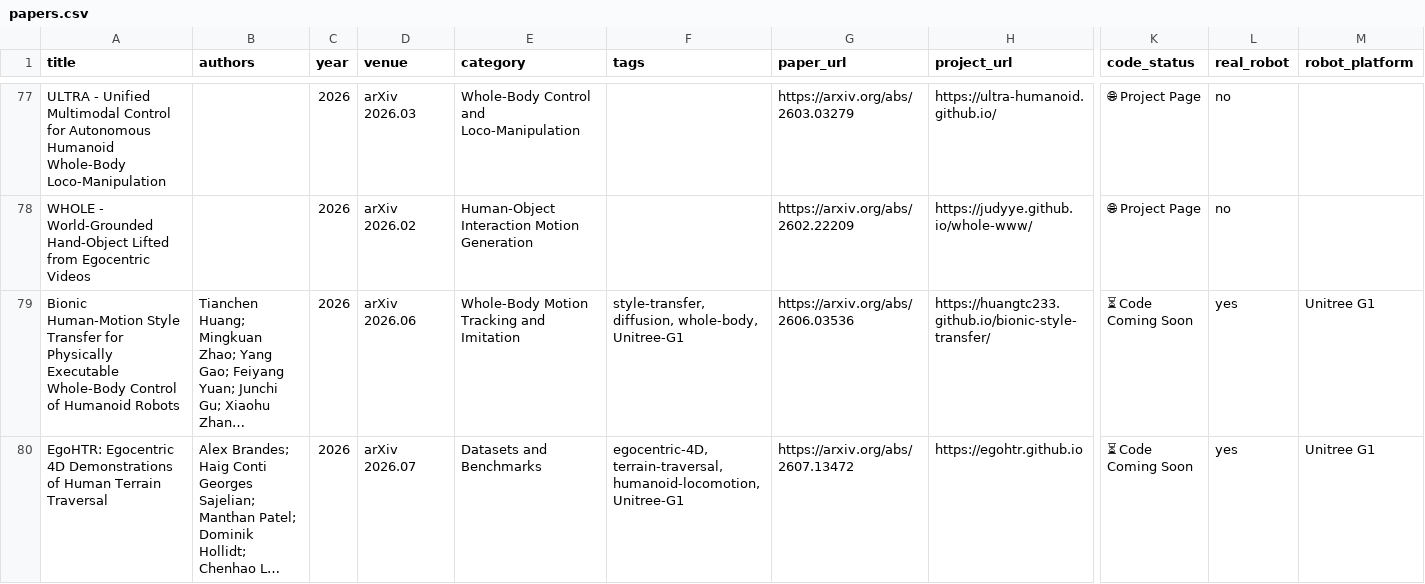
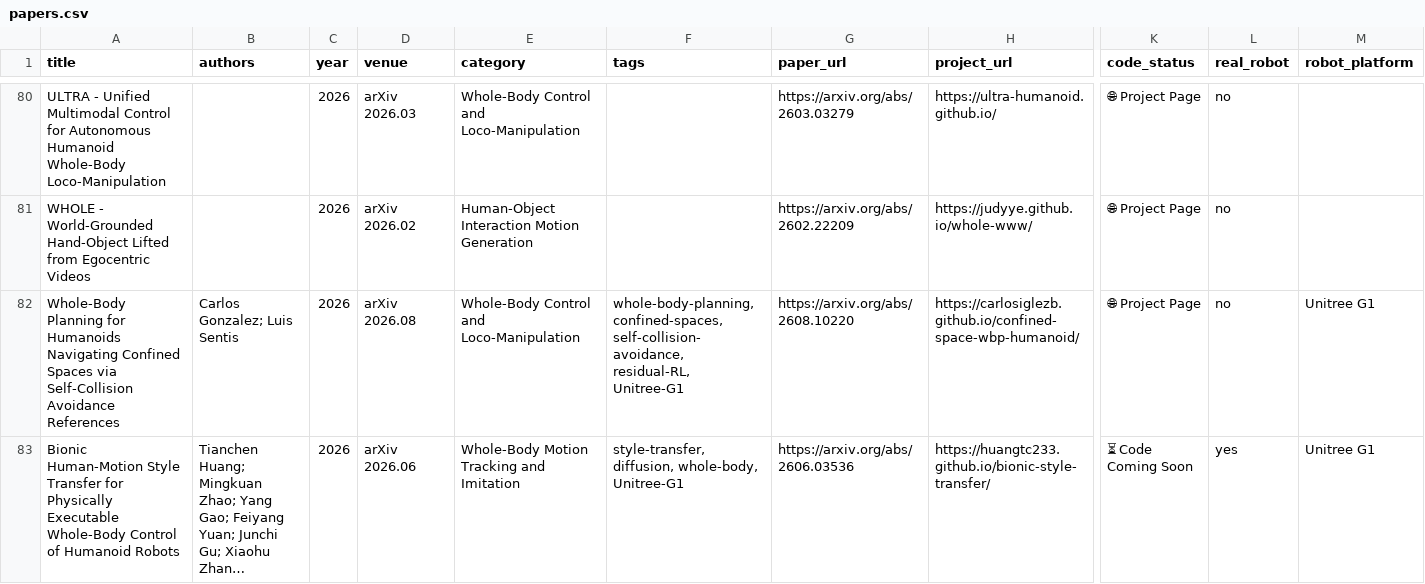
Before and after one commit to memoryunreal/awesome-whole-body-control, a CSV file: papers.csv, drawn as a sheet; only a part is shown, gaps mark what is left out; the shorter side is filled out with more unchanged rows; long unchanged cells end in …; rows hold the shown columns only; the diff covers the shown part only; the diff names each change by its address in the sheet, - before the commit and + after, or states it on an @@ line.

```diff
--- a/papers.csv
+++ b/papers.csv
+row 82: Whole-Body Planning for Humanoids Navigating Confined Spaces via Self-Collision Avoidance References | Carlos Gonzalez; Luis Sentis | 2026 | arXiv 2026.08 | Whole-Body Control and Loco-Manipulation | whole-body-planning, confined-spaces, self-collision-avoidance, residual-RL, Unitree-G1 | https://arxiv.org/abs/2608.10220 | https://carlosiglezb.github.io/confined-space-wbp-humanoid/ | 🌐 Project Page | no | Unitree G1
```
Also changed, not shown: 8 added rows elsewhere in this file, 8 other files.
